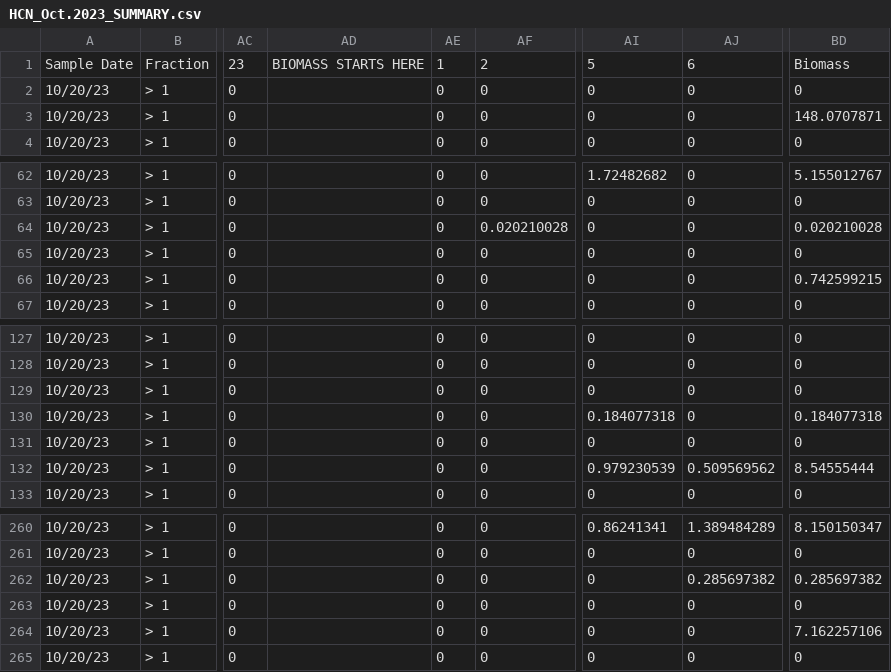
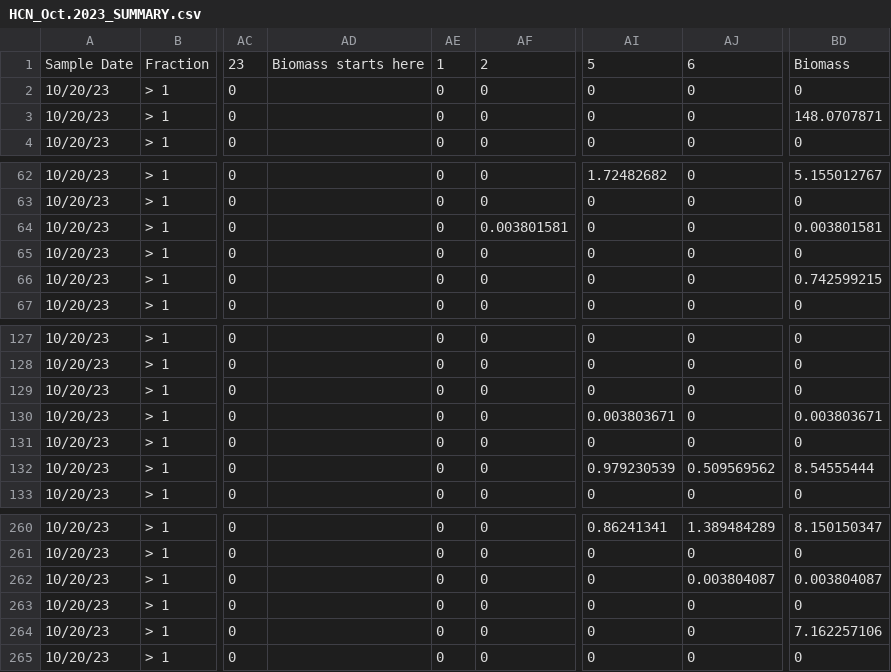
Before and after one commit to kelleysinning/saltyC, a CSV file: SUMMARY SHEETS/HCN_Oct.2023_SUMMARY.csv (was HCN_Oct.2023_SUMMARY.csv), drawn as a sheet; only a part is shown, gaps mark what is left out; the diff names each change by its address in the sheet, - before the commit and + after, or states it on an @@ line.

```diff
--- a/HCN_Oct.2023_SUMMARY.csv
+++ b/SUMMARY SHEETS/HCN_Oct.2023_SUMMARY.csv
-AD1: BIOMASS STARTS HERE
+AD1: Biomass starts here
-AF64: 0.020210028
+AF64: 0.003801581
-BD64: 0.020210028
+BD64: 0.003801581
-AI130: 0.184077318
+AI130: 0.003803671
-BD130: 0.184077318
+BD130: 0.003803671
-AJ262: 0.285697382
+AJ262: 0.003804087
-BD262: 0.285697382
+BD262: 0.003804087
```
Also changed, not shown: SUMMARY SHEETS/CRO_Oct.2023_SUMMARY.csv, SUMMARY SHEETS/EAS_Oct.2023_SUMMARY.csv, 55 other files.
